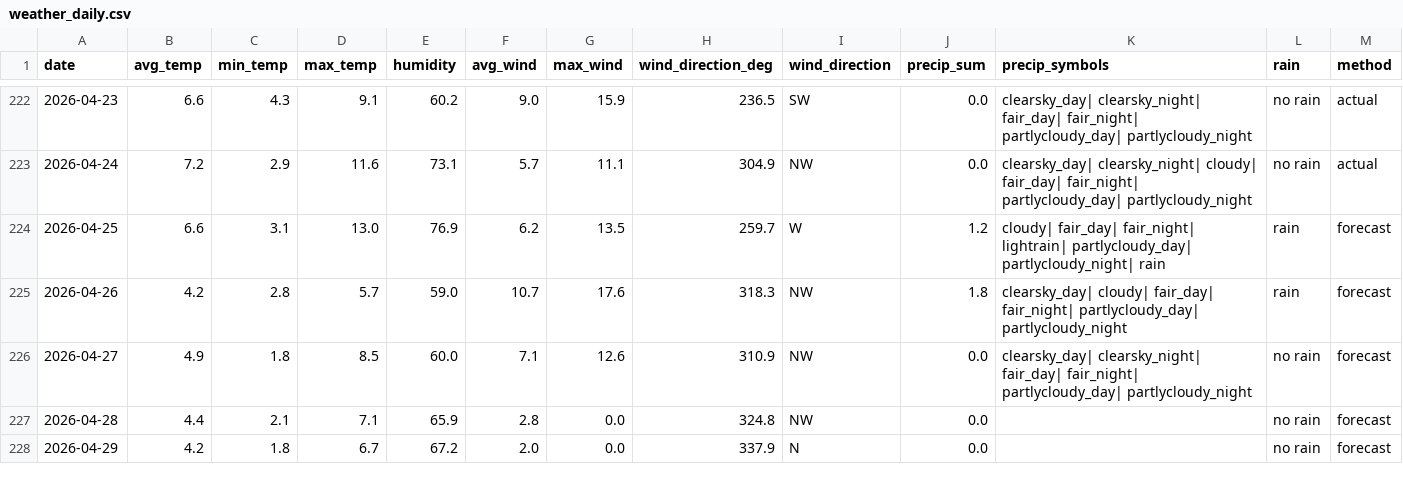
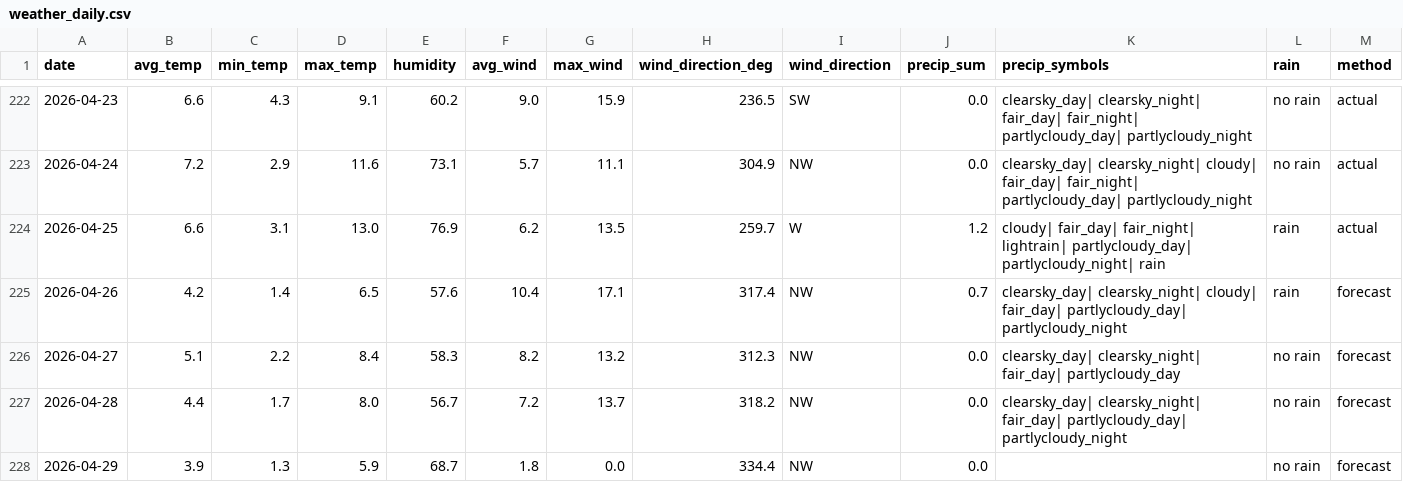
Before and after one commit to OlegChernodon/oc_public_reporitory, a CSV file: weather_daily.csv, drawn as a sheet; only a part is shown, gaps mark what is left out; the diff covers the shown part only.

Commit message:
Update weather_daily.csv (auto) 2026-04-26 05:55

```diff
--- a/weather_daily.csv
+++ b/weather_daily.csv
@@ -223,6 +223,6 @@ date,avg_temp,min_temp,max_temp,humidity,avg_wind,max_wind,wind_direction_deg,wi
 2026-04-24,7.2,2.9,11.6,73.1,5.7,11.1,304.9,NW,0.0,clearsky_day| clearsky_night| cloudy| fair_day| fair_night| partlycloudy_day| partlycloudy_night,no rain,actual
-2026-04-25,6.6,3.1,13.0,76.9,6.2,13.5,259.7,W,1.2,cloudy| fair_day| fair_night| lightrain| partlycloudy_day| partlycloudy_night| rain,rain,forecast
-2026-04-26,4.2,2.8,5.7,59.0,10.7,17.6,318.3,NW,1.8,clearsky_day| cloudy| fair_day| fair_night| partlycloudy_day| partlycloudy_night,rain,forecast
-2026-04-27,4.9,1.8,8.5,60.0,7.1,12.6,310.9,NW,0.0,clearsky_day| clearsky_night| fair_day| fair_night| partlycloudy_day| partlycloudy_night,no rain,forecast
-2026-04-28,4.4,2.1,7.1,65.9,2.8,0.0,324.8,NW,0.0,,no rain,forecast
-2026-04-29,4.2,1.8,6.7,67.2,2.0,0.0,337.9,N,0.0,,no rain,forecast
+2026-04-25,6.6,3.1,13.0,76.9,6.2,13.5,259.7,W,1.2,cloudy| fair_day| fair_night| lightrain| partlycloudy_day| partlycloudy_night| rain,rain,actual
+2026-04-26,4.2,1.4,6.5,57.6,10.4,17.1,317.4,NW,0.7,clearsky_day| clearsky_night| cloudy| fair_day| partlycloudy_day| partlycloudy_night,rain,forecast
+2026-04-27,5.1,2.2,8.4,58.3,8.2,13.2,312.3,NW,0.0,clearsky_day| clearsky_night| fair_day| partlycloudy_day,no rain,forecast
+2026-04-28,4.4,1.7,8.0,56.7,7.2,13.7,318.2,NW,0.0,clearsky_day| clearsky_night| fair_day| partlycloudy_day| partlycloudy_night,no rain,forecast
+2026-04-29,3.9,1.3,5.9,68.7,1.8,0.0,334.4,NW,0.0,,no rain,forecast
```
Also changed, not shown: 1 added row and 11 edited cells elsewhere in this file.
